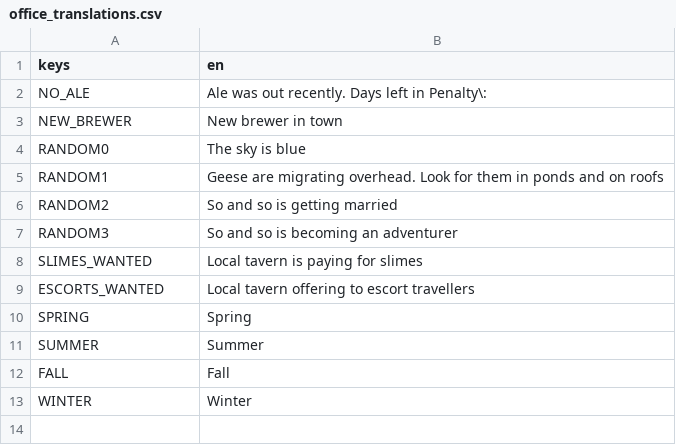
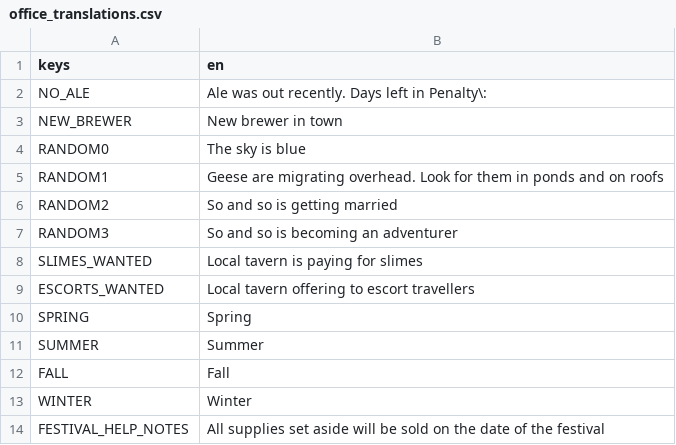
Before and after one commit to RoxT/InnKeeperUnlimited, a CSV file: project/resources/office_translations.csv, drawn as a sheet.

Commit message:
festival continued

```diff
--- a/project/resources/office_translations.csv
+++ b/project/resources/office_translations.csv
@@ -13 +13,2 @@ FALL,Fall
 WINTER,Winter
+FESTIVAL_HELP_NOTES,All supplies set aside will be sold on the date of the festival
```
Also changed, not shown: 8 other files.
